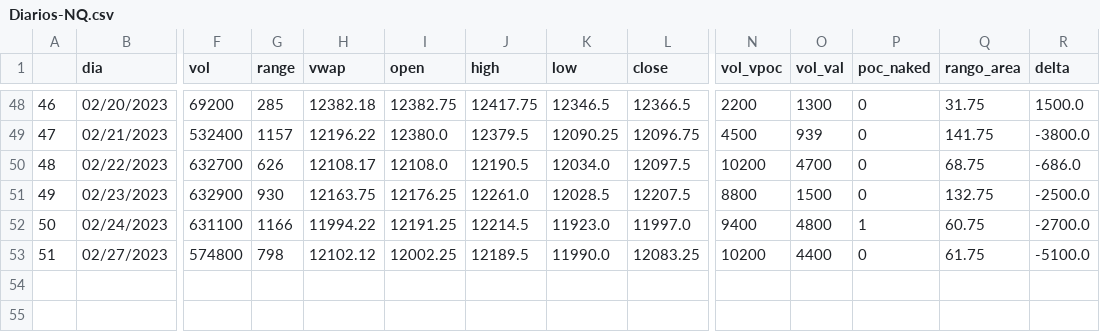
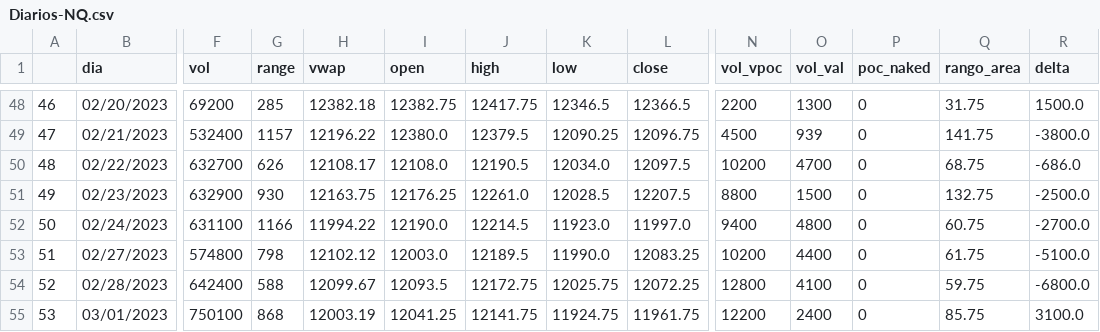
Before and after one commit to jbrass/Dashboard-Trader, a CSV file: Operativa/Diarios-NQ.csv, drawn as a sheet; only a part is shown, gaps mark what is left out; rows hold the shown columns only; the diff names each change by its address in the sheet, - before the commit and + after, or states it on an @@ line.

```diff
--- a/Operativa/Diarios-NQ.csv
+++ b/Operativa/Diarios-NQ.csv
-I52 (open): 12191.25
+I52 (open): 12190.0
-P52 (poc_naked): 1
+P52 (poc_naked): 0
-I53 (open): 12002.25
+I53 (open): 12003.0
+row 54: 52 | 02/28/2023 | 642400 | 588 | 12099.67 | 12093.5 | 12172.75 | 12025.75 | 12072.25 | 12800 | 4100 | 0 | 59.75 | -6800.0
+row 55: 53 | 03/01/2023 | 750100 | 868 | 12003.19 | 12041.25 | 12141.75 | 11924.75 | 11961.75 | 12200 | 2400 | 0 | 85.75 | 3100.0
```
Also changed, not shown: Operativa/Diarios-ES.csv.
